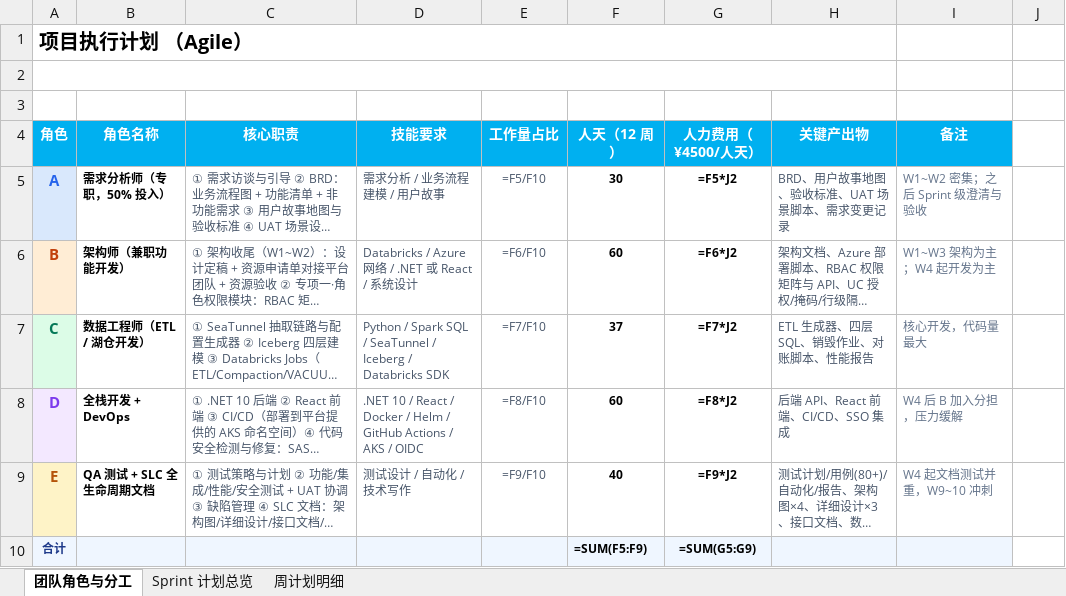
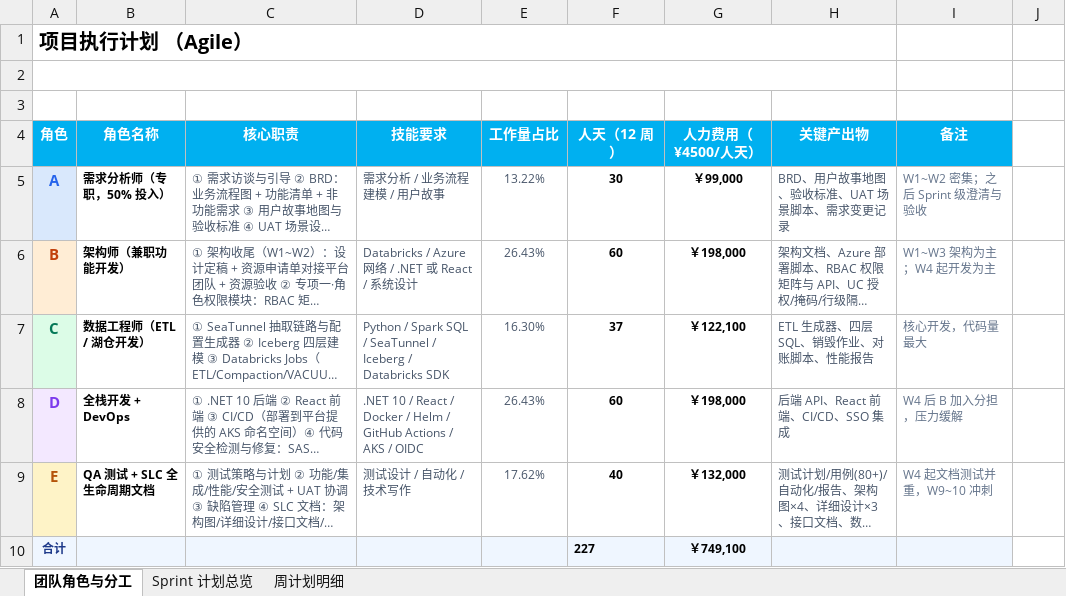
Before and after one commit to DoctoryJava/RimsDecommision, an Excel workbook: report/项目执行计划.xlsx, sheet 团队角色与分工, drawn as a sheet; long unchanged cells end in …; values as stored, in another font and other column widths than the file's, no borders; formulas without a stored value are shown as written; the diff names each change by its address in the sheet, - before the commit and + after, or states it on an @@ line.

Commit message:
excel

```diff
--- a/report/项目执行计划.xlsx (sheet 团队角色与分工)
+++ b/report/项目执行计划.xlsx (sheet 团队角色与分工)
-E5 (工作量占比): =F5/F10
+E5 (工作量占比): 13.22%
-G5 (人力费用（¥4500/人天）): =F5*J2
+G5 (人力费用（¥4500/人天）): ￥99,000
-E6 (工作量占比): =F6/F10
+E6 (工作量占比): 26.43%
-G6 (人力费用（¥4500/人天）): =F6*J2
+G6 (人力费用（¥4500/人天）): ￥198,000
-E7 (工作量占比): =F7/F10
+E7 (工作量占比): 16.30%
-G7 (人力费用（¥4500/人天）): =F7*J2
+G7 (人力费用（¥4500/人天）): ￥122,100
-E8 (工作量占比): =F8/F10
+E8 (工作量占比): 26.43%
-G8 (人力费用（¥4500/人天）): =F8*J2
+G8 (人力费用（¥4500/人天）): ￥198,000
-E9 (工作量占比): =F9/F10
+E9 (工作量占比): 17.62%
-G9 (人力费用（¥4500/人天）): =F9*J2
+G9 (人力费用（¥4500/人天）): ￥132,000
-F10 (人天（12 周）): =SUM(F5:F9)
+F10 (人天（12 周）): 227
-G10 (人力费用（¥4500/人天）): =SUM(G5:G9)
+G10 (人力费用（¥4500/人天）): ￥749,100
```
Also changed, not shown: sheet 周计划明细.
